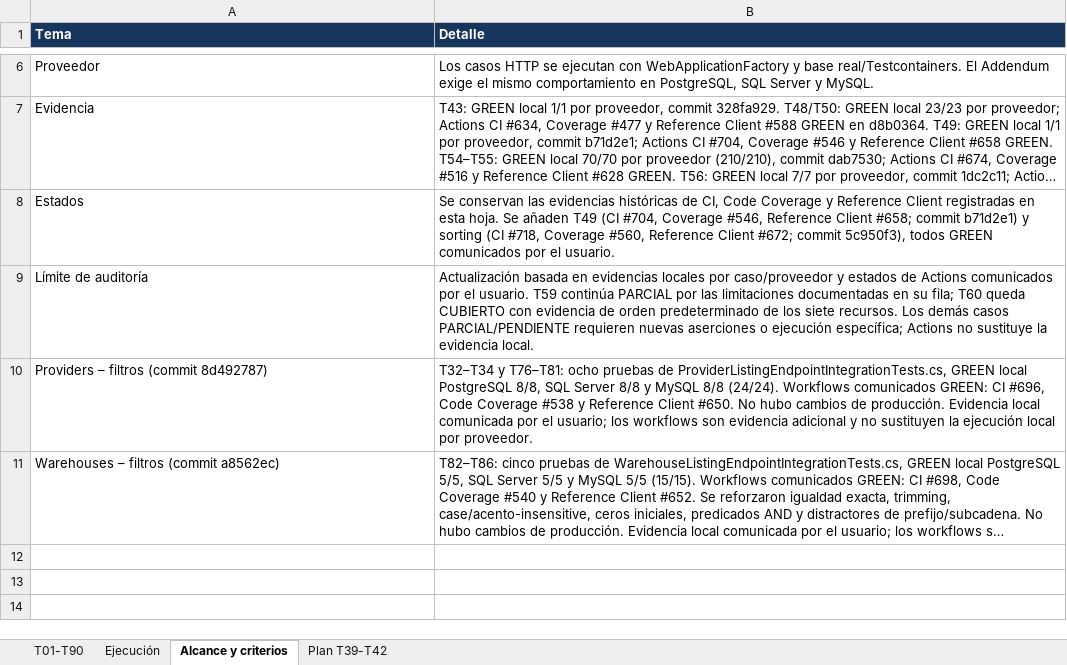
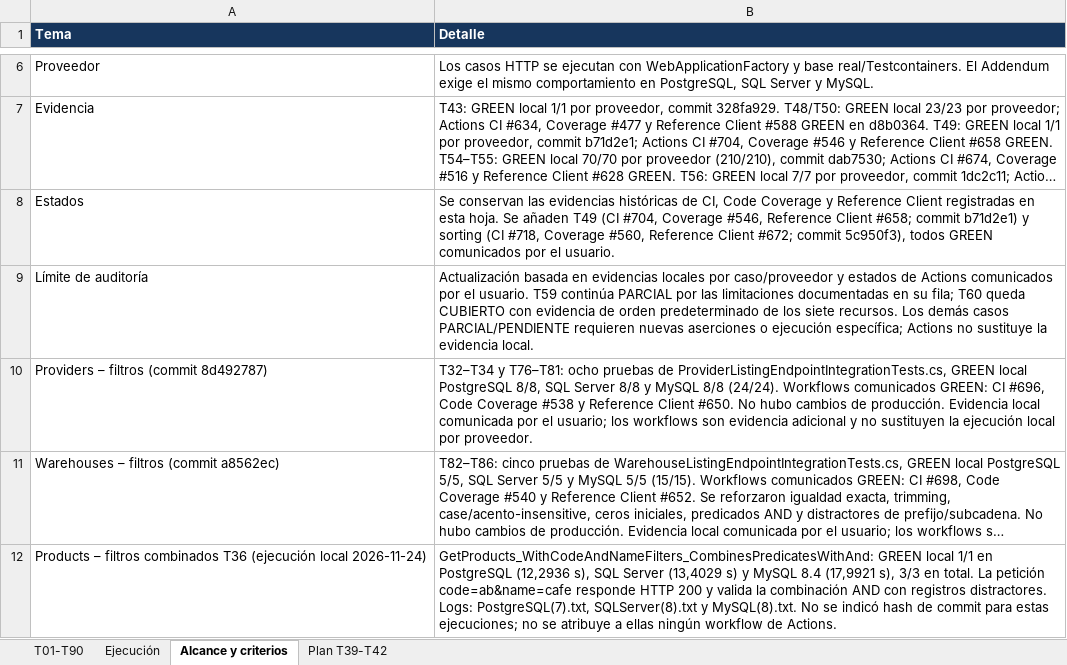
Before and after one commit to Kukulcan-Software-Designer/KUKULCAN.SharedKernel.Example, an Excel workbook: Documentation/Functional/Issue_8_T01-T90_Traceability.xlsx, sheet Alcance y criterios, drawn as a sheet; only a part is shown, gaps mark what is left out; long unchanged cells end in …; values as stored, in another font and other column widths than the file's, no borders; the diff names each change by its address in the sheet, - before the commit and + after, or states it on an @@ line.

```diff
--- a/Documentation/Functional/Issue_8_T01-T90_Traceability.xlsx (sheet Alcance y criterios)
+++ b/Documentation/Functional/Issue_8_T01-T90_Traceability.xlsx (sheet Alcance y criterios)
+row 12: Products – filtros combinados T36 (ejecución local 2026-11-24) | GetProducts_WithCodeAndNameFilters_CombinesPredicatesWithAnd: GREEN local 1/1 en PostgreSQL (12,2936 s), SQL Server (13,4029 s) y MySQL 8.4 (17,9921 s), 3/3 en total. La petición code=ab&name=cafe responde HTTP 200 y valida la combinación AND con registros distractores. Logs: PostgreSQL(7).txt, SQLServer(8).txt y MySQL(8).txt. No se indicó hash de commit para estas ejecuciones; no se atribuye a ellas ningún workflow de Actions.
```
Also changed, not shown: sheet Ejecución, sheet T01-T90.
